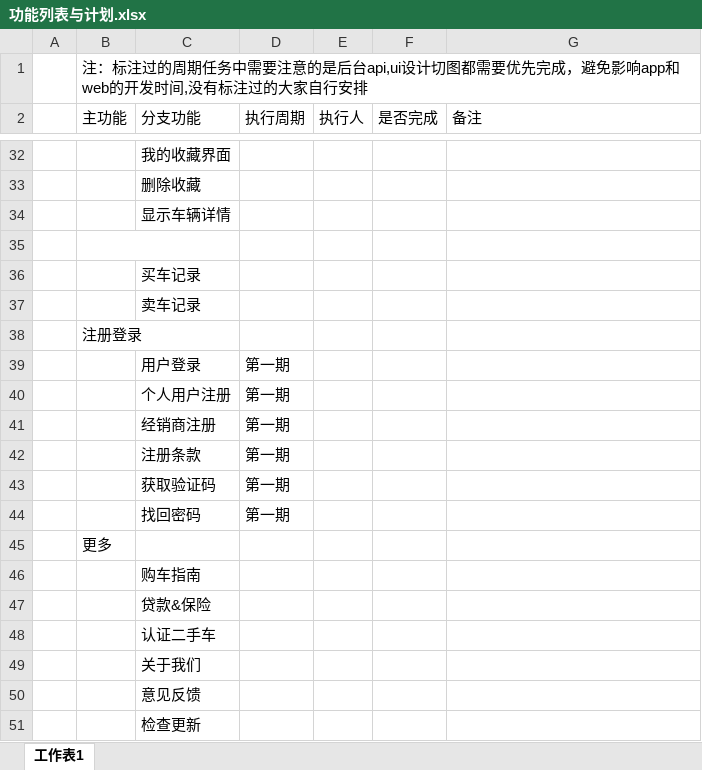
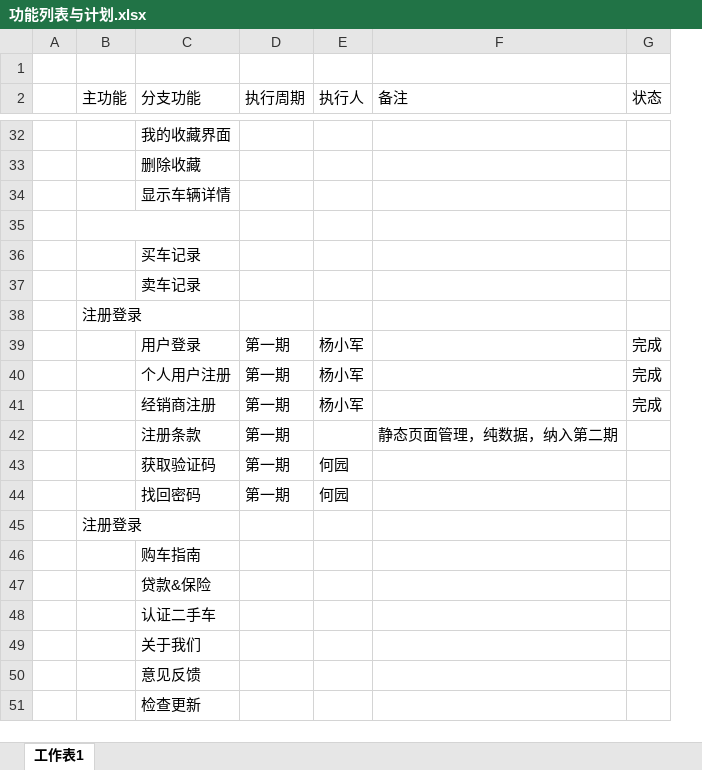
Before and after one commit to buckyang/usedcar, an Excel workbook: 01项目需求/功能列表与计划.xlsx, sheet 工作表1, drawn as a sheet; only a part is shown, gaps mark what is left out; values as stored, in another font and other column widths than the file's, no cell formats; conditional formats not drawn; removed rows and columns are numbered as before the commit, all else as after; the diff covers the shown part only; the diff names each change by its address in the sheet, - before the commit and + after, or states it on an @@ line.

```diff
--- a/01项目需求/功能列表与计划.xlsx (sheet 工作表1)
+++ b/01项目需求/功能列表与计划.xlsx (sheet 工作表1)
-column F (是否完成), empty
+column G (状态), rows 39-41: all 完成
-B1 (主功能): 注：标注过的周期任务中需要注意的是后台api,ui设计切图都需要优先完成，避免影响app和web的开发时间,没有标注过的大家自行安排
+B1 (主功能): (empty)
-B1:G1 merged
-E39:E41 (执行人): (empty)
+E39:E41 (执行人): 杨小军
-F42 (备注): (empty)
+F42 (备注): 静态页面管理，纯数据，纳入第二期
-E43:E44 (执行人): (empty)
+E43:E44 (执行人): 何园
-B45 (主功能): 更多
+B45 (主功能): 注册登录
```
Also changed, not shown: 23 edited cells elsewhere in this sheet, cell formats, 2 other files.
